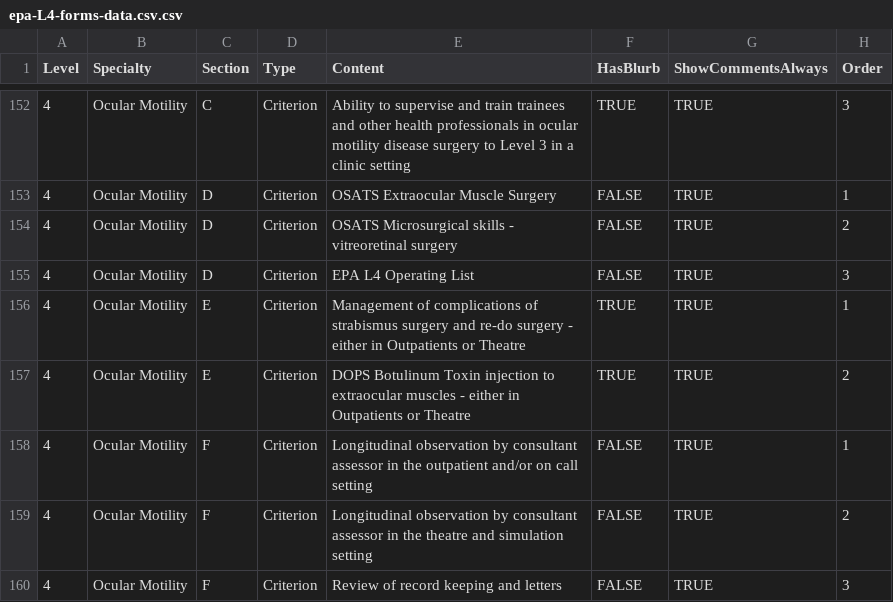
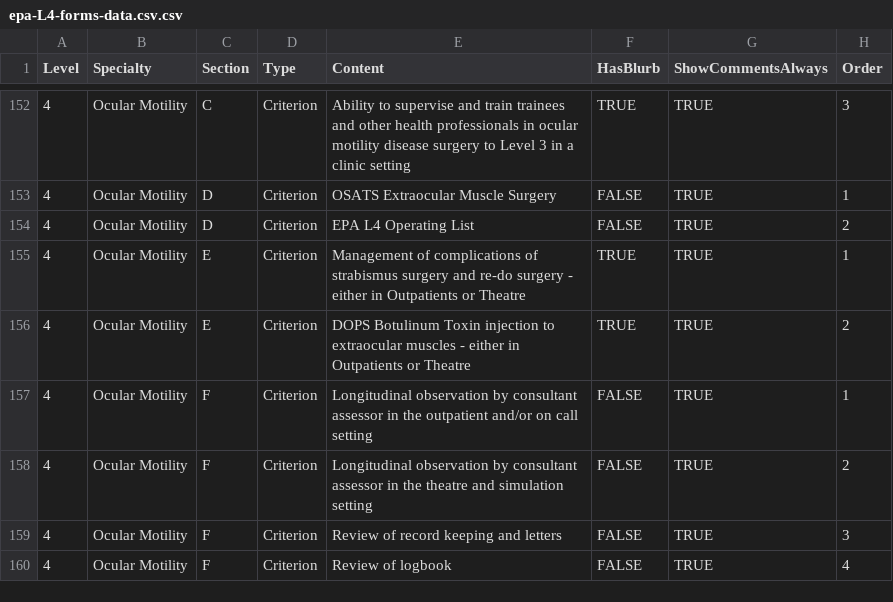
Before and after one commit to tbuckley92/cuttlefish-antigravity, a CSV file: epa-L4-forms-data.csv.csv, drawn as a sheet; only a part is shown, gaps mark what is left out; the shorter side is filled out with more unchanged rows.

```diff
--- a/epa-L4-forms-data.csv.csv
+++ b/epa-L4-forms-data.csv.csv
@@ -153,4 +153,3 @@ Level,Specialty,Section,Type,Content,HasBlurb,ShowCommentsAlways,Order
 4,Ocular Motility,D,Criterion,OSATS Extraocular Muscle Surgery,FALSE,TRUE,1
-4,Ocular Motility,D,Criterion,OSATS Microsurgical skills - vitreoretinal surgery,FALSE,TRUE,2
-4,Ocular Motility,D,Criterion,EPA L4 Operating List,FALSE,TRUE,3
+4,Ocular Motility,D,Criterion,EPA L4 Operating List,FALSE,TRUE,2
 4,Ocular Motility,E,Criterion,Management of complications of strabismus surgery and re-do surgery - either in Outpatients or Theatre,TRUE,TRUE,1
```
Also changed, not shown: 20 other files.
